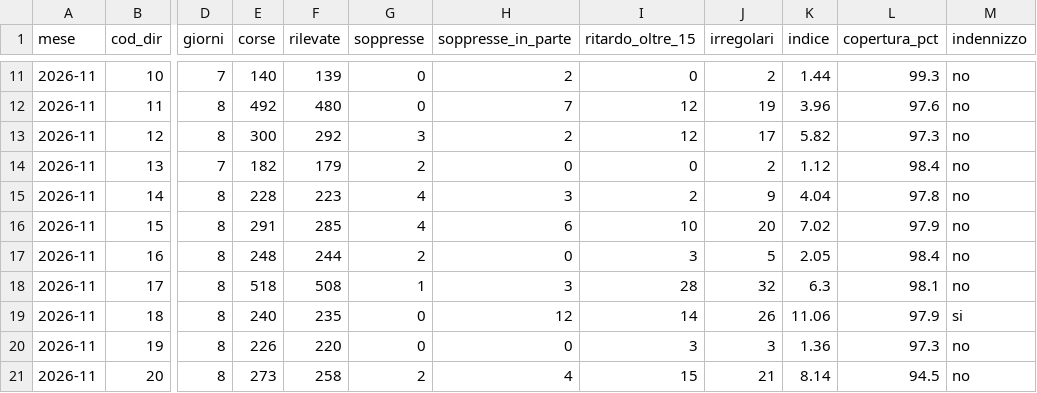
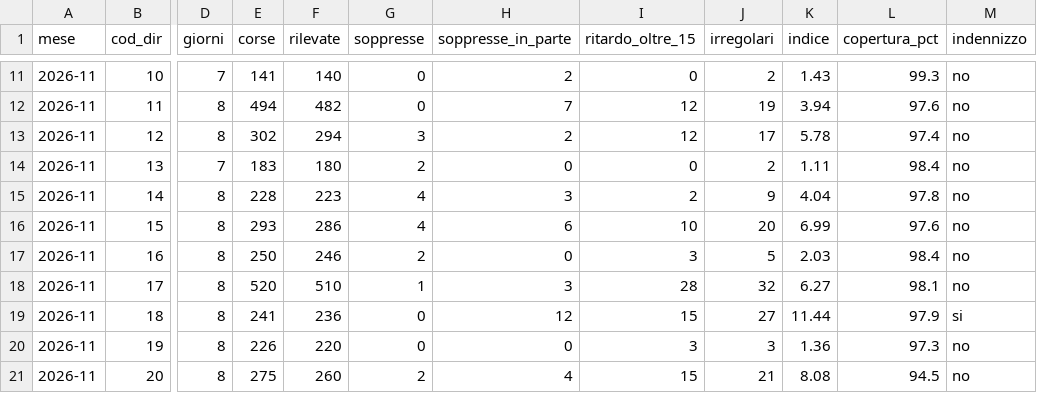
Before and after one commit to Easyinve/trenord-ritardi, a CSV file: archivio/mensile.csv, drawn as a sheet; only a part is shown, gaps mark what is left out; the diff covers the shown part only; the diff names each change by its address in the sheet, - before the commit and + after, or states it on an @@ line.

```diff
--- a/archivio/mensile.csv
+++ b/archivio/mensile.csv
-E11 (corse): 140
+E11 (corse): 141
-F11 (rilevate): 139
+F11 (rilevate): 140
-K11 (indice): 1.44
+K11 (indice): 1.43
-E12 (corse): 492
+E12 (corse): 494
-F12 (rilevate): 480
+F12 (rilevate): 482
-K12 (indice): 3.96
+K12 (indice): 3.94
-E13 (corse): 300
+E13 (corse): 302
-F13 (rilevate): 292
+F13 (rilevate): 294
-K13 (indice): 5.82
+K13 (indice): 5.78
-L13 (copertura_pct): 97.3
+L13 (copertura_pct): 97.4
-E14 (corse): 182
+E14 (corse): 183
-F14 (rilevate): 179
+F14 (rilevate): 180
-K14 (indice): 1.12
+K14 (indice): 1.11
-E16 (corse): 291
+E16 (corse): 293
-F16 (rilevate): 285
+F16 (rilevate): 286
-K16 (indice): 7.02
+K16 (indice): 6.99
-L16 (copertura_pct): 97.9
+L16 (copertura_pct): 97.6
-E17 (corse): 248
+E17 (corse): 250
-F17 (rilevate): 244
+F17 (rilevate): 246
-K17 (indice): 2.05
+K17 (indice): 2.03
-E18 (corse): 518
+E18 (corse): 520
-F18 (rilevate): 508
+F18 (rilevate): 510
-K18 (indice): 6.3
+K18 (indice): 6.27
-E19 (corse): 240
+E19 (corse): 241
-F19 (rilevate): 235
+F19 (rilevate): 236
-I19 (ritardo_oltre_15): 14
+I19 (ritardo_oltre_15): 15
-J19 (irregolari): 26
+J19 (irregolari): 27
-K19 (indice): 11.06
+K19 (indice): 11.44
-E21 (corse): 273
+E21 (corse): 275
-F21 (rilevate): 258
+F21 (rilevate): 260
-K21 (indice): 8.14
+K21 (indice): 8.08
```
Also changed, not shown: 102 edited cells elsewhere in this file, archivio/riepilogo.csv, 1 other file.
